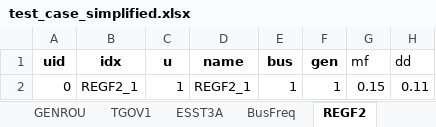
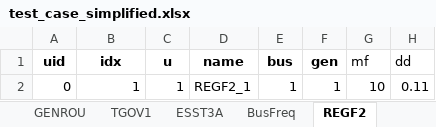
Before and after one commit to Scarlett315/characterize-virtual-inertia-estimation-noise-lag, an Excel workbook: test_cases/test_case_simplified.xlsx, sheet REGF2, drawn as a sheet; only a part is shown; values as stored, in another font and other column widths than the file's, no borders; the diff names each change by its address in the sheet, - before the commit and + after, or states it on an @@ line.

```diff
--- a/test_cases/test_case_simplified.xlsx (sheet REGF2)
+++ b/test_cases/test_case_simplified.xlsx (sheet REGF2)
-B2 (idx): REGF2_1
+B2 (idx): 1
-G2 (mf): 0.15
+G2 (mf): 10
```
Also changed, not shown: sheet PV, sheet GENROU, 14 other files.
